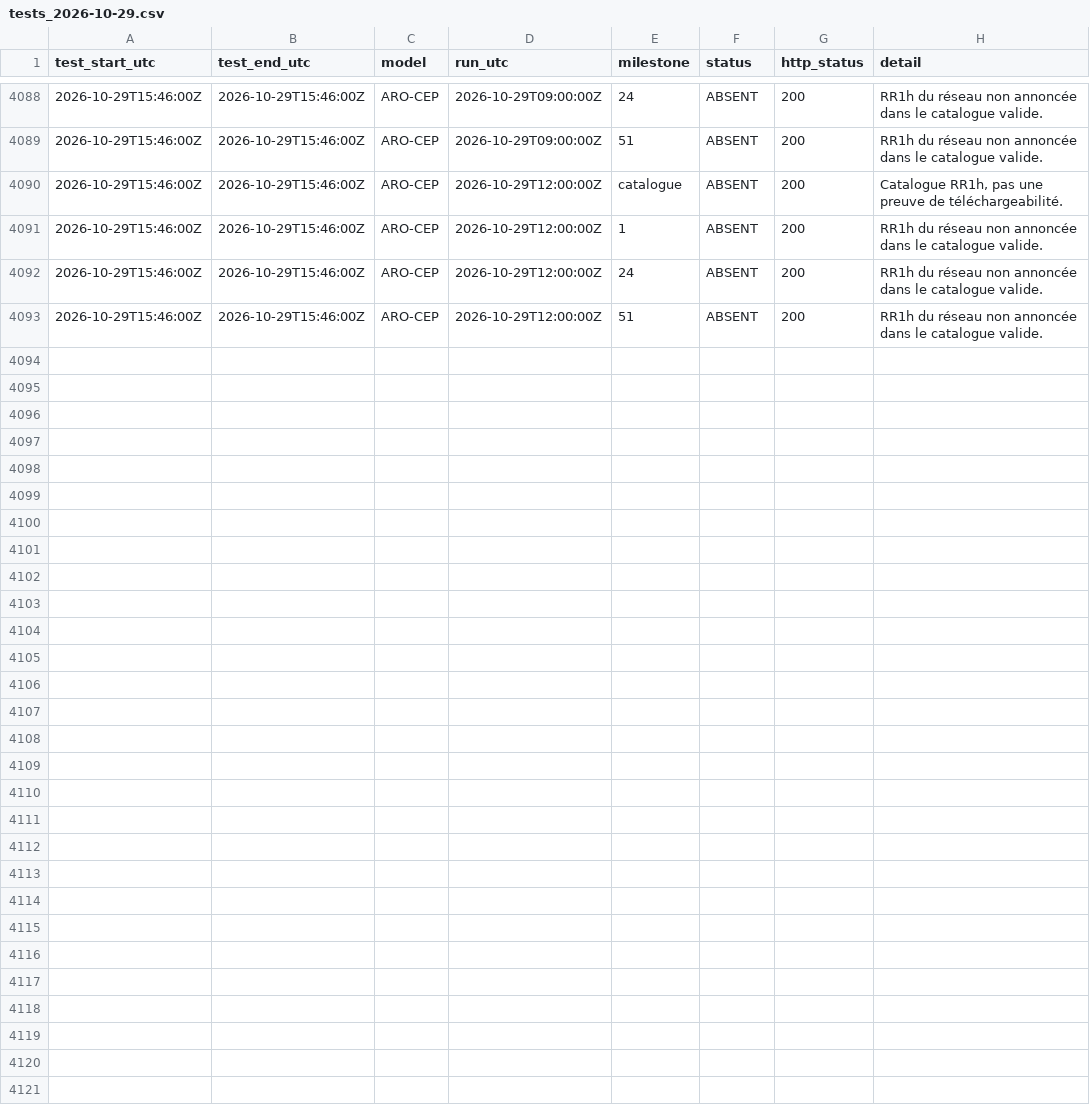
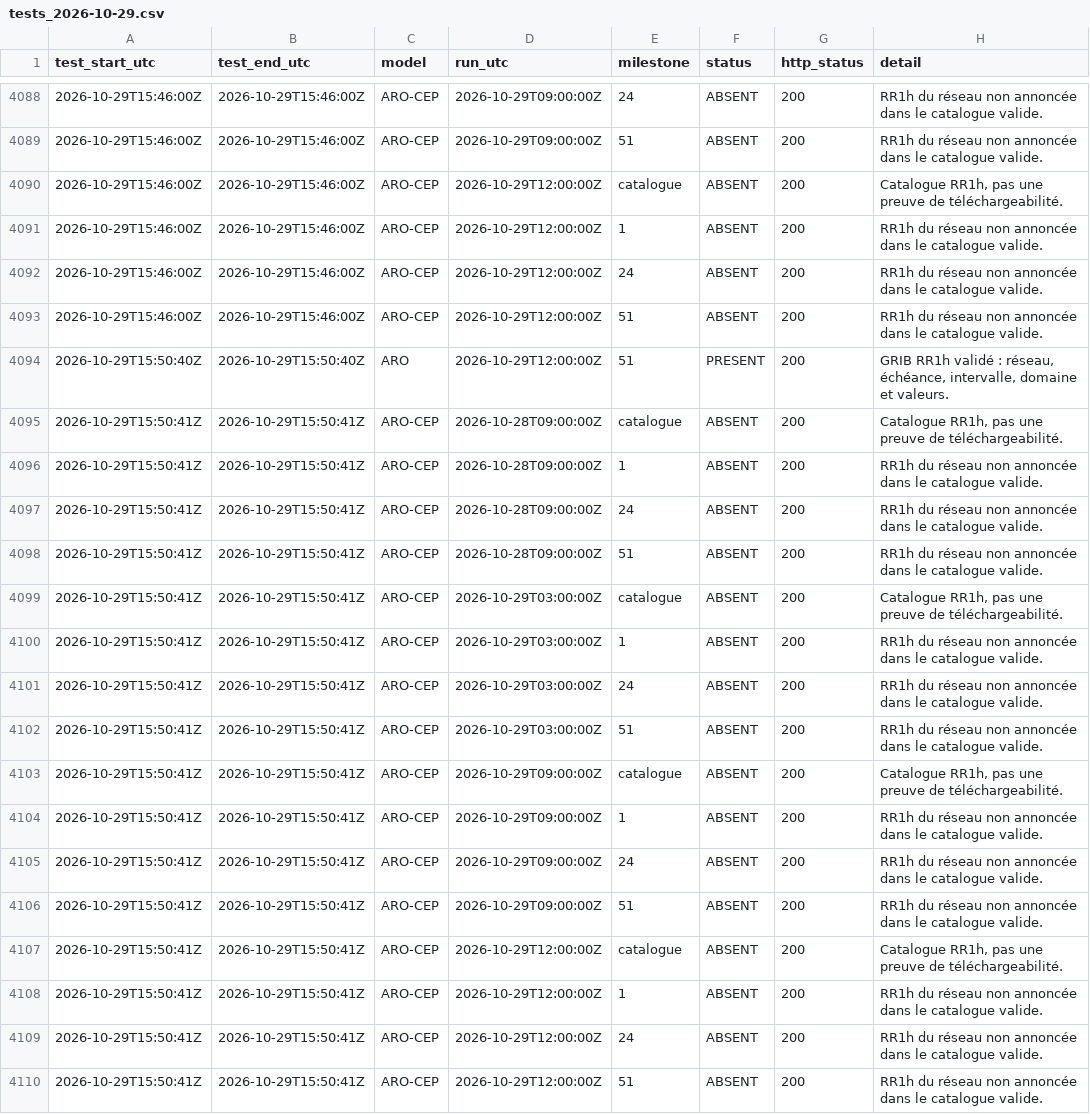
Before and after one commit to Shiliguri/disponibilite-modeles, a CSV file: data/tests_2026-10-29.csv, drawn as a sheet; only a part is shown, gaps mark what is left out.

```diff
--- a/data/tests_2026-10-29.csv
+++ b/data/tests_2026-10-29.csv
@@ -4093 +4093,18 @@ test_start_utc,test_end_utc,model,run_utc,milestone,status,http_status,detail
 2026-10-29T15:46:00Z,2026-10-29T15:46:00Z,ARO-CEP,2026-10-29T12:00:00Z,51,ABSENT,200,RR1h du réseau non annoncée dans le catalogue valide.
+2026-10-29T15:50:40Z,2026-10-29T15:50:40Z,ARO,2026-10-29T12:00:00Z,51,PRESENT,200,"GRIB RR1h validé : réseau, échéance, intervalle, domaine et valeurs."
+2026-10-29T15:50:41Z,2026-10-29T15:50:41Z,ARO-CEP,2026-10-28T09:00:00Z,catalogue,ABSENT,200,"Catalogue RR1h, pas une preuve de téléchargeabilité."
+2026-10-29T15:50:41Z,2026-10-29T15:50:41Z,ARO-CEP,2026-10-28T09:00:00Z,1,ABSENT,200,RR1h du réseau non annoncée dans le catalogue valide.
+2026-10-29T15:50:41Z,2026-10-29T15:50:41Z,ARO-CEP,2026-10-28T09:00:00Z,24,ABSENT,200,RR1h du réseau non annoncée dans le catalogue valide.
+2026-10-29T15:50:41Z,2026-10-29T15:50:41Z,ARO-CEP,2026-10-28T09:00:00Z,51,ABSENT,200,RR1h du réseau non annoncée dans le catalogue valide.
+2026-10-29T15:50:41Z,2026-10-29T15:50:41Z,ARO-CEP,2026-10-29T03:00:00Z,catalogue,ABSENT,200,"Catalogue RR1h, pas une preuve de téléchargeabilité."
+2026-10-29T15:50:41Z,2026-10-29T15:50:41Z,ARO-CEP,2026-10-29T03:00:00Z,1,ABSENT,200,RR1h du réseau non annoncée dans le catalogue valide.
+2026-10-29T15:50:41Z,2026-10-29T15:50:41Z,ARO-CEP,2026-10-29T03:00:00Z,24,ABSENT,200,RR1h du réseau non annoncée dans le catalogue valide.
+2026-10-29T15:50:41Z,2026-10-29T15:50:41Z,ARO-CEP,2026-10-29T03:00:00Z,51,ABSENT,200,RR1h du réseau non annoncée dans le catalogue valide.
+2026-10-29T15:50:41Z,2026-10-29T15:50:41Z,ARO-CEP,2026-10-29T09:00:00Z,catalogue,ABSENT,200,"Catalogue RR1h, pas une preuve de téléchargeabilité."
+2026-10-29T15:50:41Z,2026-10-29T15:50:41Z,ARO-CEP,2026-10-29T09:00:00Z,1,ABSENT,200,RR1h du réseau non annoncée dans le catalogue valide.
+2026-10-29T15:50:41Z,2026-10-29T15:50:41Z,ARO-CEP,2026-10-29T09:00:00Z,24,ABSENT,200,RR1h du réseau non annoncée dans le catalogue valide.
+2026-10-29T15:50:41Z,2026-10-29T15:50:41Z,ARO-CEP,2026-10-29T09:00:00Z,51,ABSENT,200,RR1h du réseau non annoncée dans le catalogue valide.
+2026-10-29T15:50:41Z,2026-10-29T15:50:41Z,ARO-CEP,2026-10-29T12:00:00Z,catalogue,ABSENT,200,"Catalogue RR1h, pas une preuve de téléchargeabilité."
+2026-10-29T15:50:41Z,2026-10-29T15:50:41Z,ARO-CEP,2026-10-29T12:00:00Z,1,ABSENT,200,RR1h du réseau non annoncée dans le catalogue valide.
+2026-10-29T15:50:41Z,2026-10-29T15:50:41Z,ARO-CEP,2026-10-29T12:00:00Z,24,ABSENT,200,RR1h du réseau non annoncée dans le catalogue valide.
+2026-10-29T15:50:41Z,2026-10-29T15:50:41Z,ARO-CEP,2026-10-29T12:00:00Z,51,ABSENT,200,RR1h du réseau non annoncée dans le catalogue valide.
```
Also changed, not shown: data/disponibilites.csv, 2 other files.
